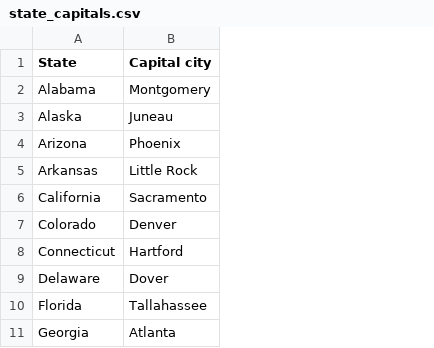
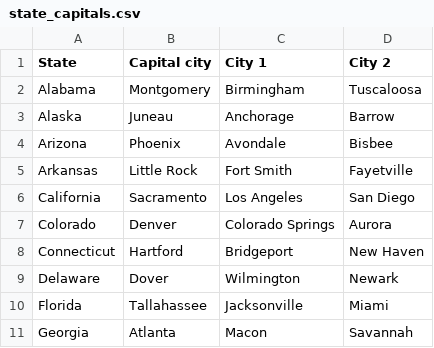
Before and after one commit to joshmess/state-capitals-quiz, a CSV file: app/src/main/assets/state_capitals.csv, drawn as a sheet; only a part is shown; the diff names each change by its address in the sheet, - before the commit and + after, or states it on an @@ line.

Commit message:
Update CSV File

```diff
--- a/app/src/main/assets/state_capitals.csv
+++ b/app/src/main/assets/state_capitals.csv
+column C (City 1), rows 2-11: Birmingham | Anchorage | Avondale | Fort Smith | Los Angeles | Colorado Springs | Bridgeport | Wilmington | Jacksonville | Macon
+column D (City 2), rows 2-11: Tuscaloosa | Barrow | Bisbee | Fayetville | San Diego | Aurora | New Haven | Newark | Miami | Savannah
```
